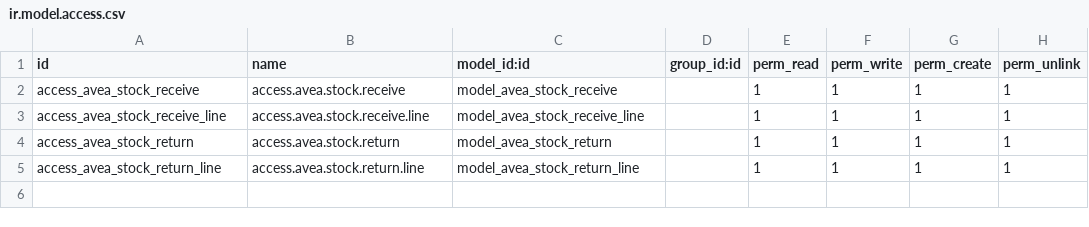
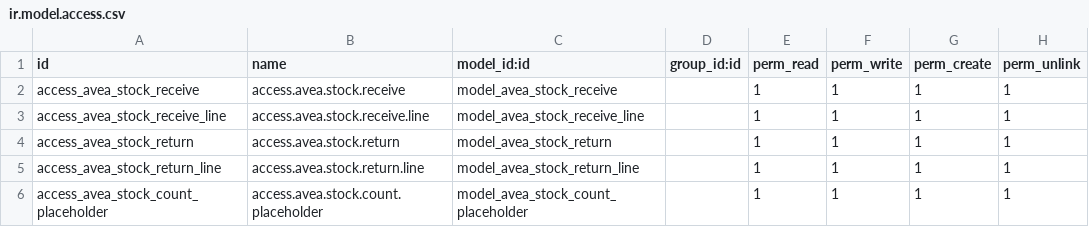
Before and after one commit to diedirk8/avea_till, a CSV file: avea_dashboard/security/stock/ir.model.access.csv, drawn as a sheet.

```diff
--- a/avea_dashboard/security/stock/ir.model.access.csv
+++ b/avea_dashboard/security/stock/ir.model.access.csv
@@ -5 +5,2 @@ access_avea_stock_return,access.avea.stock.return,model_avea_stock_return,,1,1,1
 access_avea_stock_return_line,access.avea.stock.return.line,model_avea_stock_return_line,,1,1,1,1
+access_avea_stock_count_placeholder,access.avea.stock.count.placeholder,model_avea_stock_count_placeholder,,1,1,1,1
```
Also changed, not shown: 14 other files.
